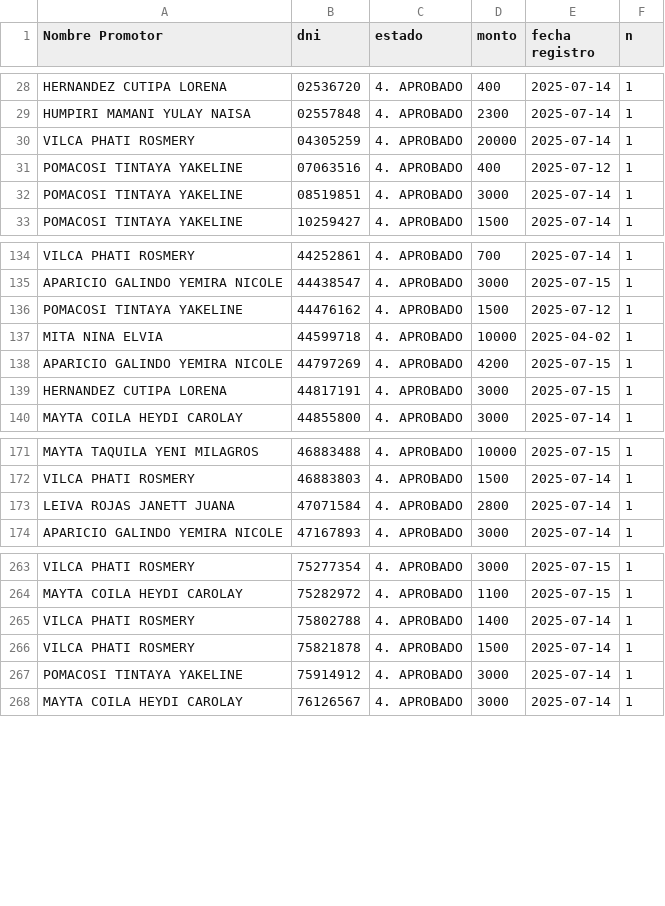
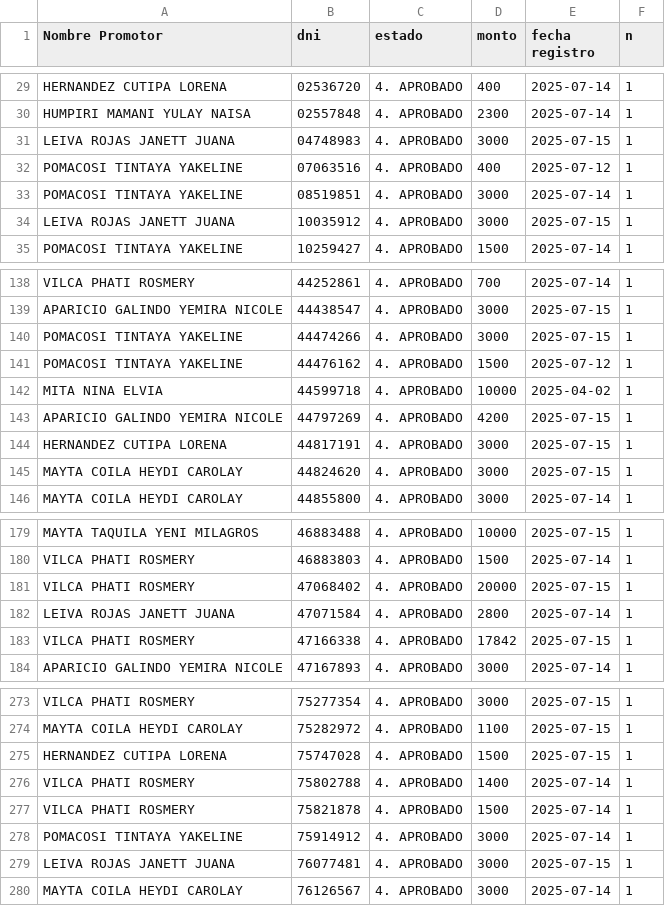
Before and after one commit to WFLAR0/reporte_online_s_bi, a CSV file: registros_aprobados.csv, drawn as a sheet; only a part is shown, gaps mark what is left out; the diff covers the shown part only.

Commit message:
Actualización de registros_aprobados.csv

```diff
--- a/registros_aprobados.csv
+++ b/registros_aprobados.csv
@@ -29,5 +30,6 @@ HERNANDEZ CUTIPA LORENA;02536720;4. APROBADO;400;2025-07-14;1
 HUMPIRI MAMANI YULAY NAISA;02557848;4. APROBADO;2300;2025-07-14;1
-VILCA PHATI ROSMERY;04305259;4. APROBADO;20000;2025-07-14;1
+LEIVA ROJAS JANETT JUANA;04748983;4. APROBADO;3000;2025-07-15;1
 POMACOSI TINTAYA YAKELINE;07063516;4. APROBADO;400;2025-07-12;1
 POMACOSI TINTAYA YAKELINE;08519851;4. APROBADO;3000;2025-07-14;1
+LEIVA ROJAS JANETT JUANA;10035912;4. APROBADO;3000;2025-07-15;1
 POMACOSI TINTAYA YAKELINE;10259427;4. APROBADO;1500;2025-07-14;1
@@ -135,2 +139,3 @@ VILCA PHATI ROSMERY;44252861;4. APROBADO;700;2025-07-14;1
 APARICIO GALINDO YEMIRA NICOLE;44438547;4. APROBADO;3000;2025-07-15;1
+POMACOSI TINTAYA YAKELINE;44474266;4. APROBADO;3000;2025-07-15;1
 POMACOSI TINTAYA YAKELINE;44476162;4. APROBADO;1500;2025-07-12;1
@@ -139,2 +144,3 @@ APARICIO GALINDO YEMIRA NICOLE;44797269;4. APROBADO;4200;2025-07-15;1
 HERNANDEZ CUTIPA LORENA;44817191;4. APROBADO;3000;2025-07-15;1
+MAYTA COILA HEYDI CAROLAY;44824620;4. APROBADO;3000;2025-07-15;1
 MAYTA COILA HEYDI CAROLAY;44855800;4. APROBADO;3000;2025-07-14;1
@@ -172,3 +180,5 @@ MAYTA TAQUILA YENI MILAGROS;46883488;4. APROBADO;10000;2025-07-15;1
 VILCA PHATI ROSMERY;46883803;4. APROBADO;1500;2025-07-14;1
+VILCA PHATI ROSMERY;47068402;4. APROBADO;20000;2025-07-15;1
 LEIVA ROJAS JANETT JUANA;47071584;4. APROBADO;2800;2025-07-14;1
+VILCA PHATI ROSMERY;47166338;4. APROBADO;17842;2025-07-15;1
 APARICIO GALINDO YEMIRA NICOLE;47167893;4. APROBADO;3000;2025-07-14;1
@@ -264,2 +274,3 @@ VILCA PHATI ROSMERY;75277354;4. APROBADO;3000;2025-07-15;1
 MAYTA COILA HEYDI CAROLAY;75282972;4. APROBADO;1100;2025-07-15;1
+HERNANDEZ CUTIPA LORENA;75747028;4. APROBADO;1500;2025-07-15;1
 VILCA PHATI ROSMERY;75802788;4. APROBADO;1400;2025-07-14;1
@@ -267,2 +278,3 @@ VILCA PHATI ROSMERY;75821878;4. APROBADO;1500;2025-07-14;1
 POMACOSI TINTAYA YAKELINE;75914912;4. APROBADO;3000;2025-07-14;1
+LEIVA ROJAS JANETT JUANA;76077481;4. APROBADO;3000;2025-07-15;1
 MAYTA COILA HEYDI CAROLAY;76126567;4. APROBADO;3000;2025-07-14;1
```
Also changed, not shown: 6 added rows and 2 removed rows elsewhere in this file.
